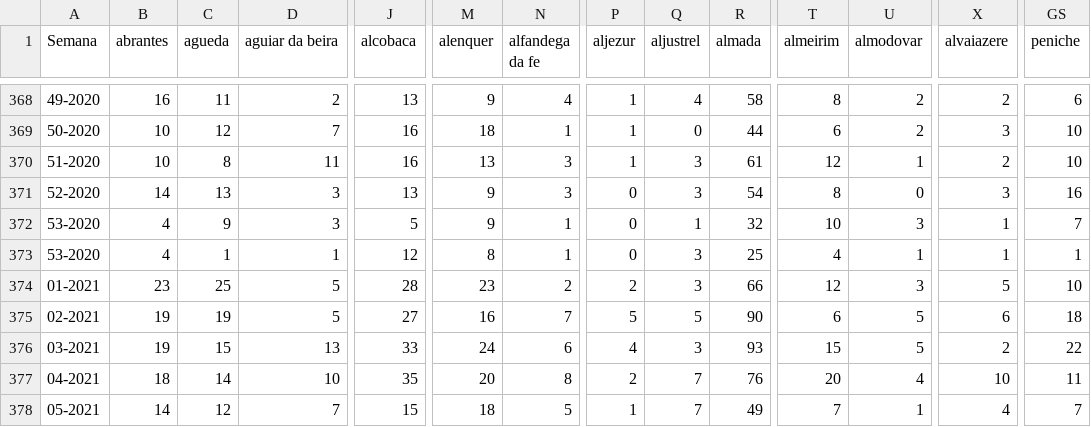
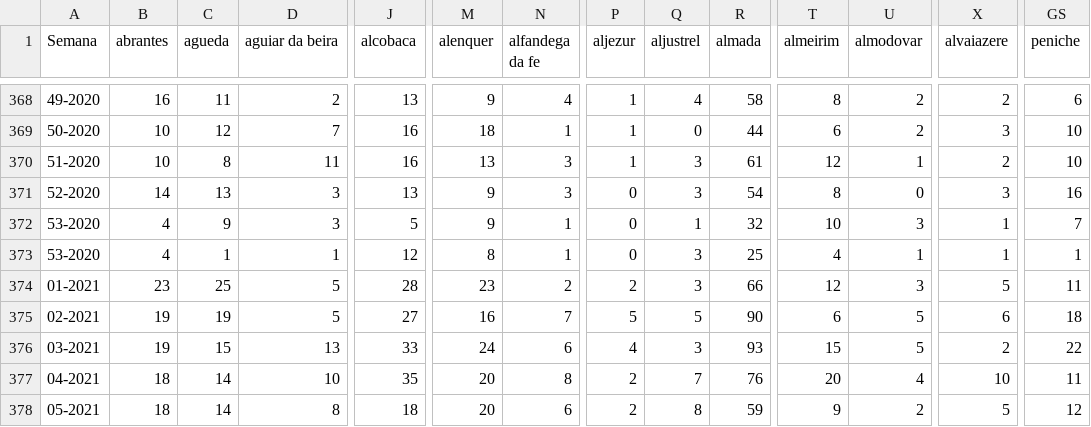
Before and after one commit to dssg-pt/dados-SICOeVM, a CSV file: mortalidade_concelhos.csv, drawn as a sheet; only a part is shown, gaps mark what is left out; the diff covers the shown part only; the diff names each change by its address in the sheet, - before the commit and + after, or states it on an @@ line.

```diff
--- a/mortalidade_concelhos.csv
+++ b/mortalidade_concelhos.csv
-GS374 (peniche): 10
+GS374 (peniche): 11
-B378 (abrantes): 14
+B378 (abrantes): 18
-C378 (agueda): 12
+C378 (agueda): 14
-D378 (aguiar da beira): 7
+D378 (aguiar da beira): 8
-J378 (alcobaca): 15
+J378 (alcobaca): 18
-M378 (alenquer): 18
+M378 (alenquer): 20
-N378 (alfandega da fe): 5
+N378 (alfandega da fe): 6
-P378 (aljezur): 1
+P378 (aljezur): 2
-Q378 (aljustrel): 7
+Q378 (aljustrel): 8
-R378 (almada): 49
+R378 (almada): 59
-T378 (almeirim): 7
+T378 (almeirim): 9
-U378 (almodovar): 1
+U378 (almodovar): 2
-X378 (alvaiazere): 4
+X378 (alvaiazere): 5
-GS378 (peniche): 7
+GS378 (peniche): 12
```
Also changed, not shown: 162 edited cells elsewhere in this file, 3 other files.
